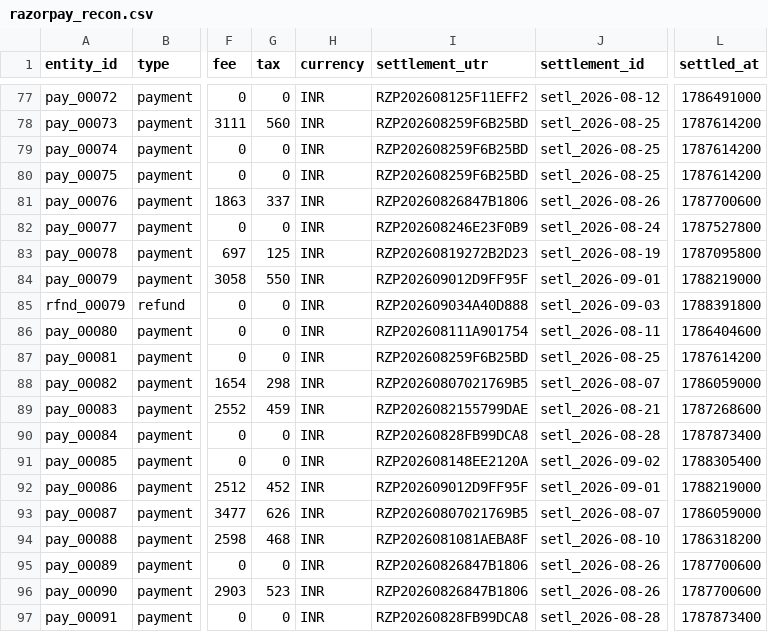
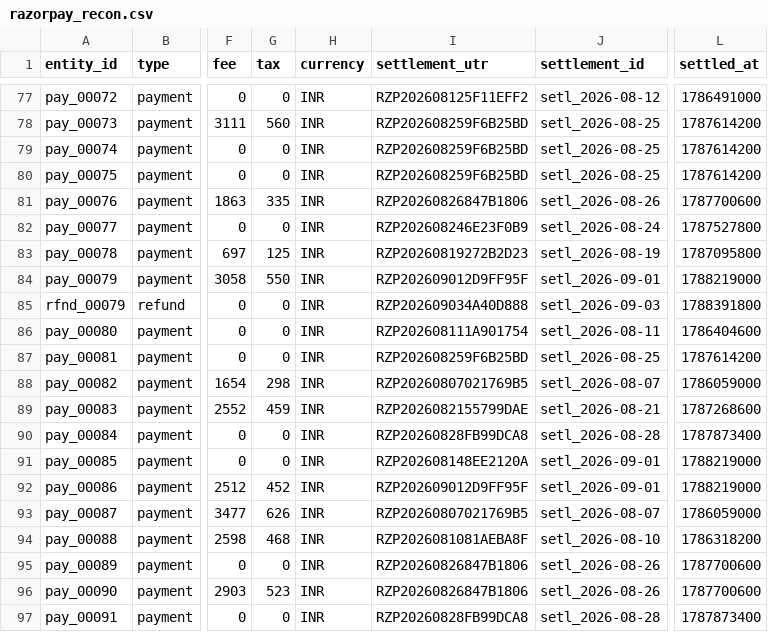
Before and after one commit to krrishverma1805-web/Arbiter-, a CSV file: datasets/seed/razorpay_recon.csv, drawn as a sheet; only a part is shown, gaps mark what is left out; the diff covers the shown part only; the diff names each change by its address in the sheet, - before the commit and + after, or states it on an @@ line.

```diff
--- a/datasets/seed/razorpay_recon.csv
+++ b/datasets/seed/razorpay_recon.csv
-G81 (tax): 337
+G81 (tax): 335
-J91 (settlement_id): setl_2026-09-02
+J91 (settlement_id): setl_2026-09-01
-L91 (settled_at): 1788305400
+L91 (settled_at): 1788219000
```
Also changed, not shown: 24 edited cells elsewhere in this file, datasets/seed/bank.csv, 8 other files.
